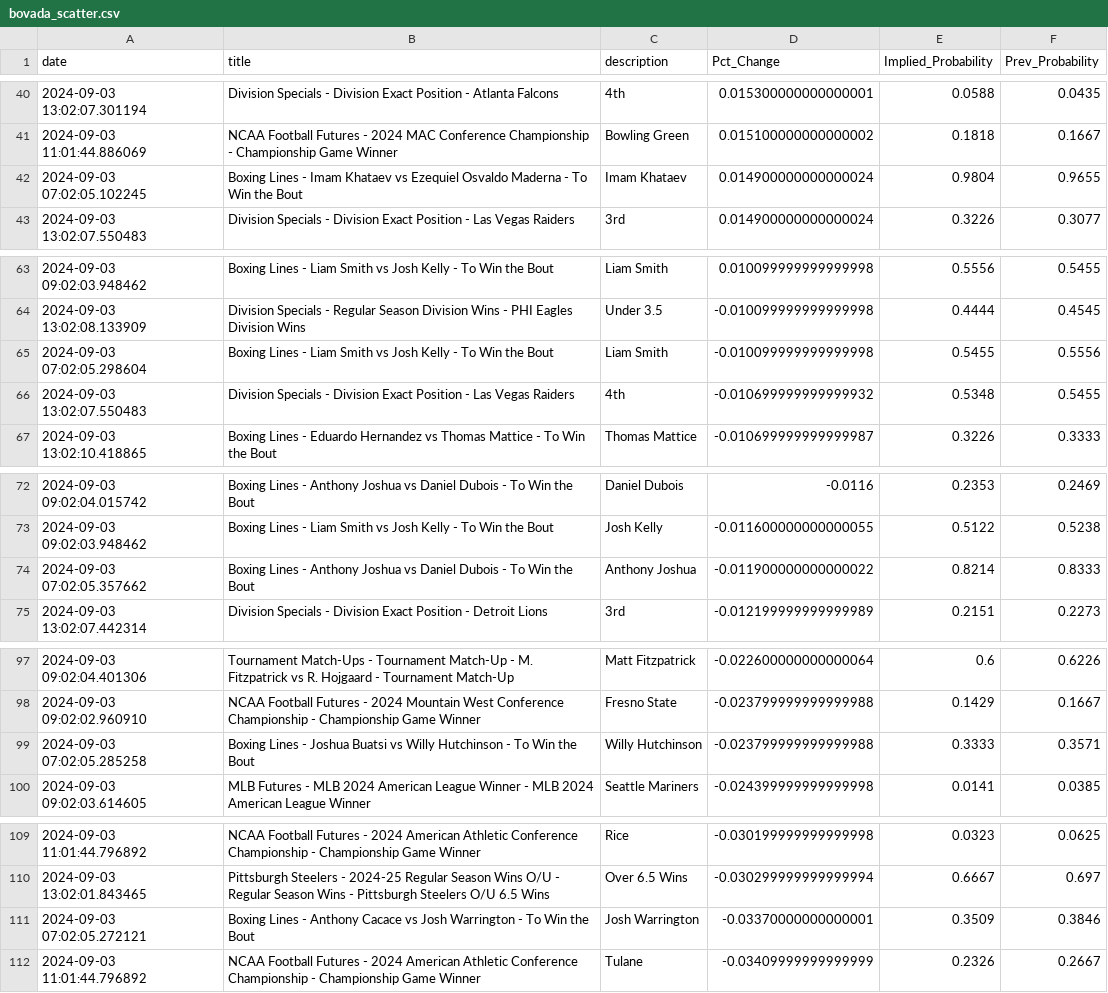
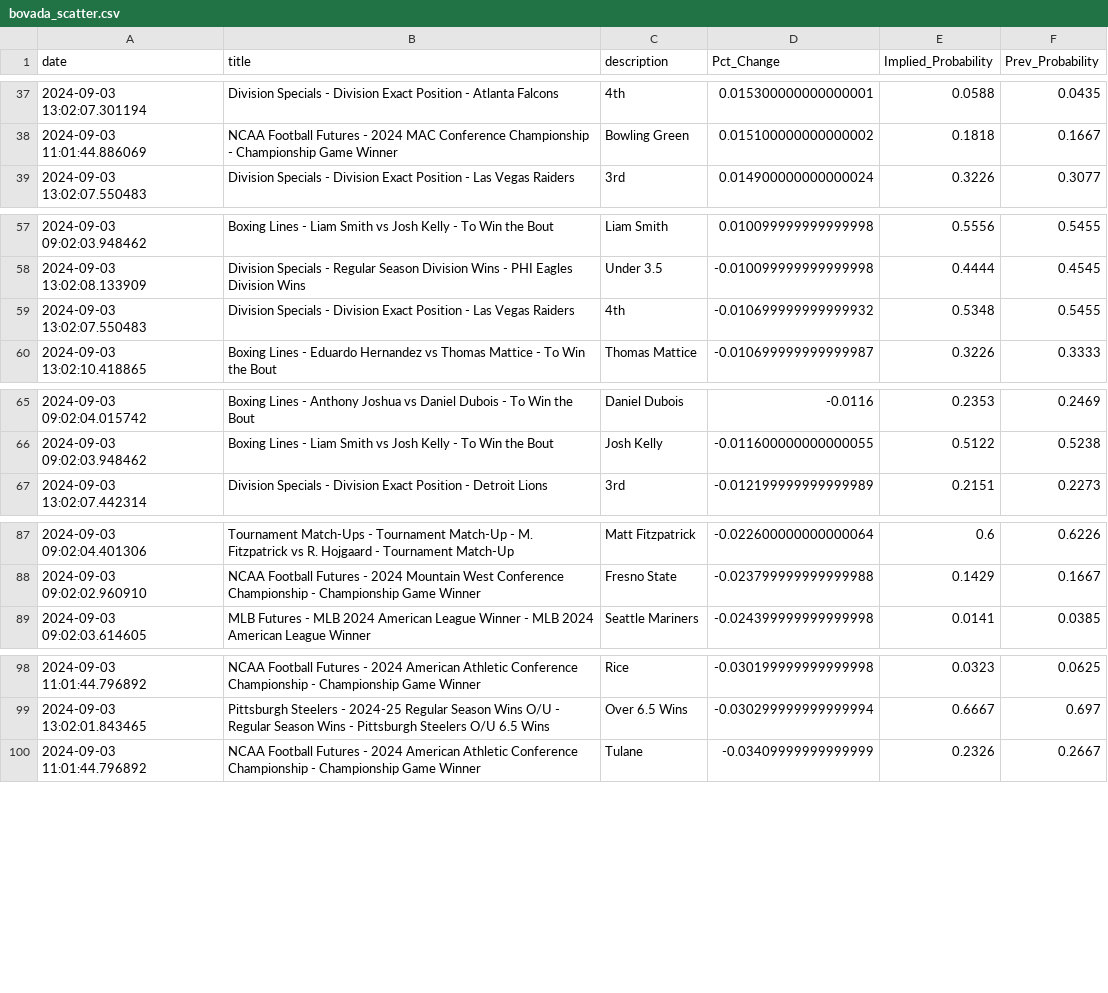
Before and after one commit to aaroncolesmith/bet_model, a CSV file: bovada_scatter.csv, drawn as a sheet; only a part is shown, gaps mark what is left out; the diff covers the shown part only.

Commit message:
data_load_upload_data

```diff
--- a/bovada_scatter.csv
+++ b/bovada_scatter.csv
@@ -41,3 +38,2 @@ date,title,description,Pct_Change,Implied_Probability,Prev_Probability
 2024-09-03 11:01:44.886069,NCAA Football Futures - 2024 MAC Conference Championship - Championship Game Winner,Bowling Green,0.015100000000000002,0.1818,0.1667
-2024-09-03 07:02:05.102245,Boxing Lines - Imam Khataev vs Ezequiel Osvaldo Maderna - To Win the Bout,Imam Khataev,0.014900000000000024,0.9804,0.9655
 2024-09-03 13:02:07.550483,Division Specials - Division Exact Position - Las Vegas Raiders,3rd,0.014900000000000024,0.3226,0.3077
@@ -64,3 +58,2 @@ date,title,description,Pct_Change,Implied_Probability,Prev_Probability
 2024-09-03 13:02:08.133909,Division Specials - Regular Season Division Wins - PHI Eagles Division Wins,Under 3.5,-0.010099999999999998,0.4444,0.4545
-2024-09-03 07:02:05.298604,Boxing Lines - Liam Smith vs Josh Kelly - To Win the Bout,Liam Smith,-0.010099999999999998,0.5455,0.5556
 2024-09-03 13:02:07.550483,Division Specials - Division Exact Position - Las Vegas Raiders,4th,-0.010699999999999932,0.5348,0.5455
@@ -73,3 +66,2 @@ date,title,description,Pct_Change,Implied_Probability,Prev_Probability
 2024-09-03 09:02:03.948462,Boxing Lines - Liam Smith vs Josh Kelly - To Win the Bout,Josh Kelly,-0.011600000000000055,0.5122,0.5238
-2024-09-03 07:02:05.357662,Boxing Lines - Anthony Joshua vs Daniel Dubois - To Win the Bout,Anthony Joshua,-0.011900000000000022,0.8214,0.8333
 2024-09-03 13:02:07.442314,Division Specials - Division Exact Position - Detroit Lions,3rd,-0.012199999999999989,0.2151,0.2273
@@ -98,3 +88,2 @@ date,title,description,Pct_Change,Implied_Probability,Prev_Probability
 2024-09-03 09:02:02.960910,NCAA Football Futures - 2024 Mountain West Conference Championship - Championship Game Winner,Fresno State,-0.023799999999999988,0.1429,0.1667
-2024-09-03 07:02:05.285258,Boxing Lines - Joshua Buatsi vs Willy Hutchinson - To Win the Bout,Willy Hutchinson,-0.023799999999999988,0.3333,0.3571
 2024-09-03 09:02:03.614605,MLB Futures - MLB 2024 American League Winner - MLB 2024 American League Winner,Seattle Mariners,-0.024399999999999998,0.0141,0.0385
@@ -110,3 +99,2 @@ date,title,description,Pct_Change,Implied_Probability,Prev_Probability
 2024-09-03 13:02:01.843465,Pittsburgh Steelers - 2024-25 Regular Season Wins O/U - Regular Season Wins - Pittsburgh Steelers O/U 6.5 Wins,Over 6.5 Wins,-0.030299999999999994,0.6667,0.697
-2024-09-03 07:02:05.272121,Boxing Lines - Anthony Cacace vs Josh Warrington - To Win the Bout,Josh Warrington,-0.03370000000000001,0.3509,0.3846
 2024-09-03 11:01:44.796892,NCAA Football Futures - 2024 American Athletic Conference Championship - Championship Game Winner,Tulane,-0.03409999999999999,0.2326,0.2667
```
Also changed, not shown: 7 removed rows and 1 moved row elsewhere in this file, 5 other files.
